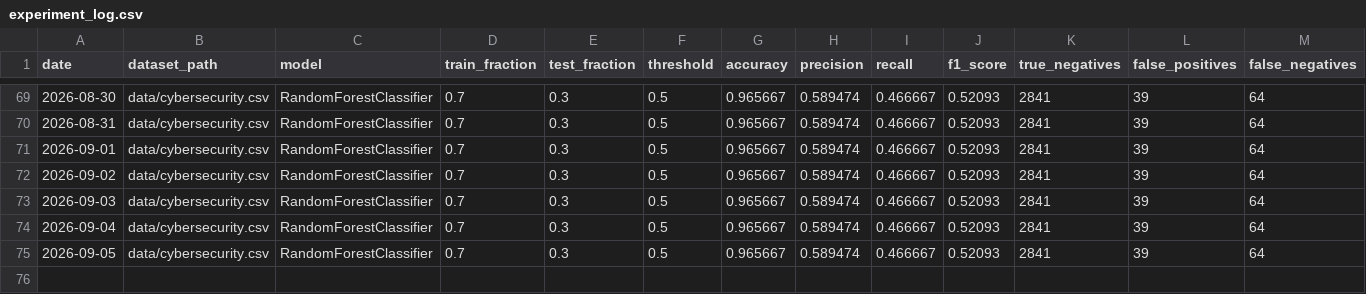
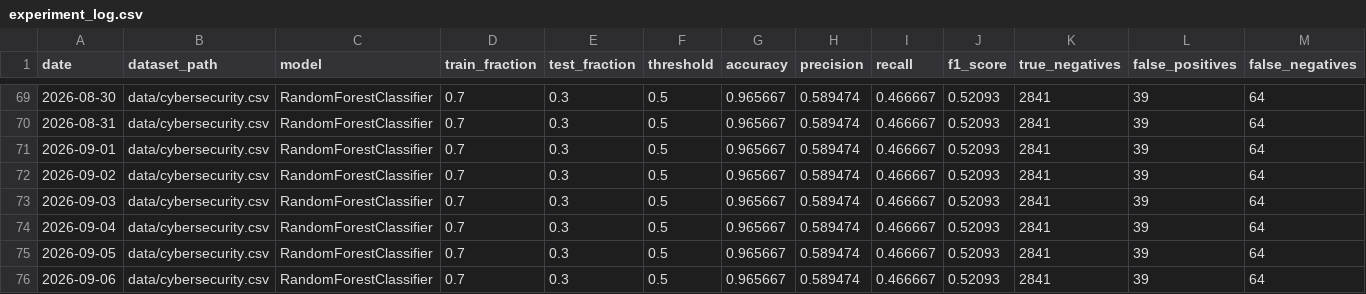
Before and after one commit to IshaanYad/Network-Intrusion-Detection, a CSV file: experiment_log.csv, drawn as a sheet; only a part is shown, gaps mark what is left out; rows hold the shown columns only; the diff names each change by its address in the sheet, - before the commit and + after, or states it on an @@ line.

```diff
--- a/experiment_log.csv
+++ b/experiment_log.csv
+row 76: 2026-09-06 | data/cybersecurity.csv | RandomForestClassifier | 0.7 | 0.3 | 0.5 | 0.965667 | 0.589474 | 0.466667 | 0.52093 | 2841 | 39 | 64
```
Also changed, not shown: 4 other files.
